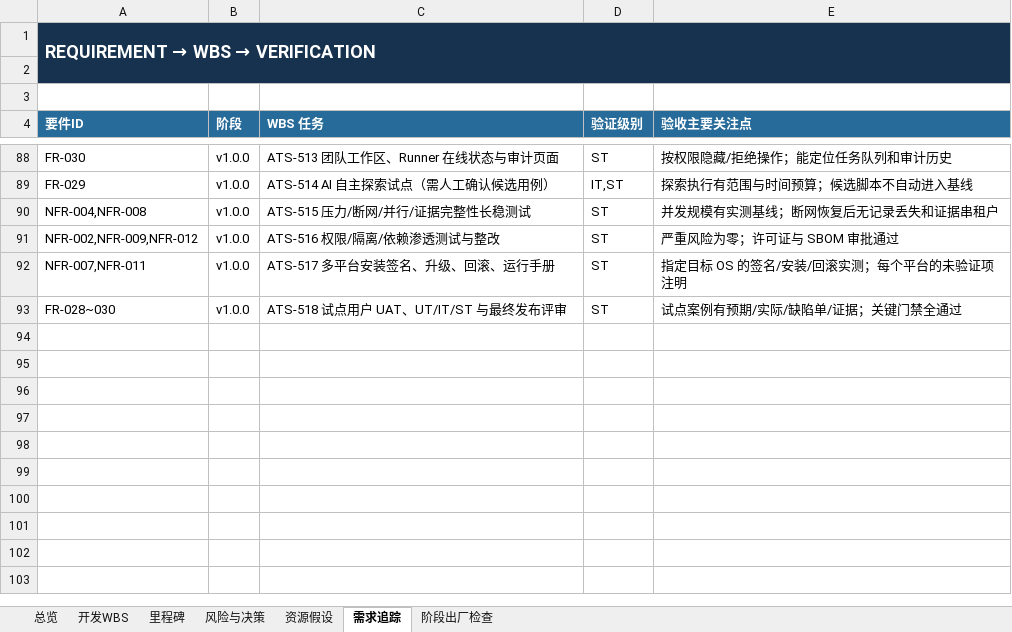
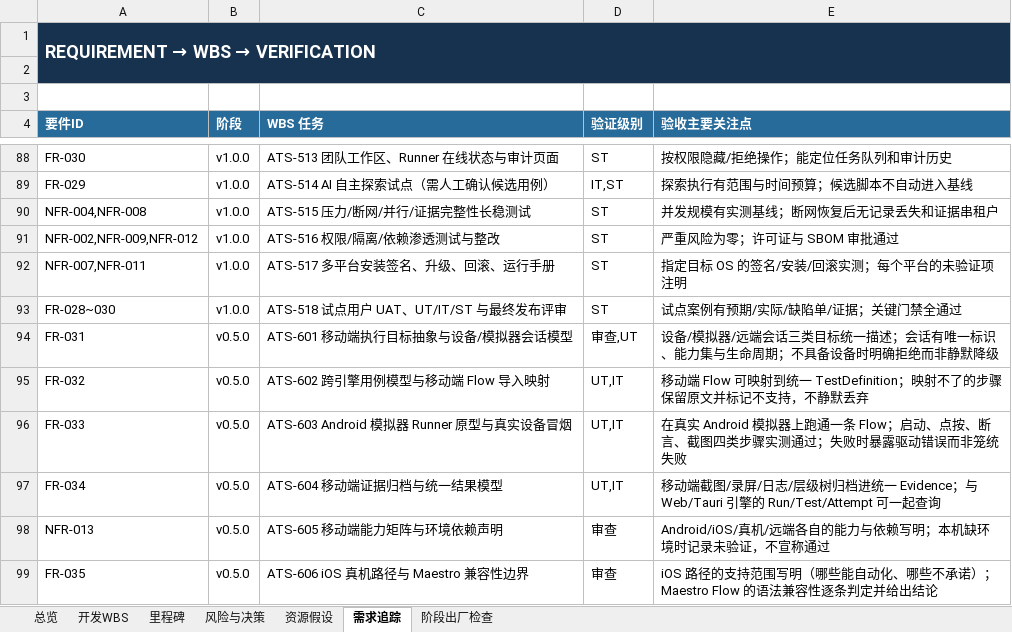
Before and after one commit to UlyssesLeoLee/ICHOR, an Excel workbook: docs/WBS.xlsx, sheet 需求追踪, drawn as a sheet; only a part is shown, gaps mark what is left out; values as stored, in another font and other column widths than the file's, no borders; the diff names each change by its address in the sheet, - before the commit and + after, or states it on an @@ line.

Commit message:
docs(ATS-601): 把移动端（App）测试执行面纳入 WBS——S6 阶段六项 + 设计书
用户提出 Maestro Studio 的管理模式值得借鉴，平台也要能测 App。仓库内此前
**完全没有**移动端范围（docs 里的「IPA」是日本框架，不是 iOS）。

新增：
- docs/25-MOBILE-APP-TESTING.md：移动端执行面设计书（目标抽象、Flow→用例
  模型、Android Runner、证据归档、能力矩阵、iOS/Maestro 边界）。全部 DESIGNED。
- WBS 新增 S6 / v0.5.0 阶段六行（ATS-601~606），含依赖、验收标准、验证方式。
- FR-031~035、NFR-013 进 docs/02-REQUIREMENTS.md。
- 需求追踪表同步新增六行。
- 路线图新增「P1 移动端执行面」行；参考表登记 Maestro 官方文档与许可边界。

工具（tools/update_wbs_ats601.py、tools/update_wbs_ats601_rtm.py）：
二进制共享表用手术式 XML 改写，不用 openpyxl 另存（会丢条件格式扩展）；
总览 B8/B9/B10 由 sheet 推导；公式区间与条件格式/数据验证区间随新行从
N6:N94 扩到 N6:N100；两个脚本均幂等（重复执行结果字节一致）。

明确不借鉴的部分：不引入 Maestro 依赖、不承诺其 Flow 语法兼容、不做云端设备
农场（属远程执行面）。

```diff
--- a/docs/WBS.xlsx (sheet 需求追踪)
+++ b/docs/WBS.xlsx (sheet 需求追踪)
+row 94: FR-031 | v0.5.0 | ATS-601 移动端执行目标抽象与设备/模拟器会话模型 | 审查,UT | 设备/模拟器/远端会话三类目标统一描述；会话有唯一标识、能力集与生命周期；不具备设备时明确拒绝而非静默降级
+row 95: FR-032 | v0.5.0 | ATS-602 跨引擎用例模型与移动端 Flow 导入映射 | UT,IT | 移动端 Flow 可映射到统一 TestDefinition；映射不了的步骤保留原文并标记不支持，不静默丢弃
+row 96: FR-033 | v0.5.0 | ATS-603 Android 模拟器 Runner 原型与真实设备冒烟 | UT,IT | 在真实 Android 模拟器上跑通一条 Flow；启动、点按、断言、截图四类步骤实测通过；失败时暴露驱动错误而非笼统失败
+row 97: FR-034 | v0.5.0 | ATS-604 移动端证据归档与统一结果模型 | UT,IT | 移动端截图/录屏/日志/层级树归档进统一 Evidence；与 Web/Tauri 引擎的 Run/Test/Attempt 可一起查询
+row 98: NFR-013 | v0.5.0 | ATS-605 移动端能力矩阵与环境依赖声明 | 审查 | Android/iOS/真机/远端各自的能力与依赖写明；本机缺环境时记录未验证，不宣称通过
+row 99: FR-035 | v0.5.0 | ATS-606 iOS 真机路径与 Maestro 兼容性边界 | 审查 | iOS 路径的支持范围写明（哪些能自动化、哪些不承诺）；Maestro Flow 的语法兼容性逐条判定并给出结论
```
Also changed, not shown: sheet 开发WBS, formulas that keep their value, 7 other files.
